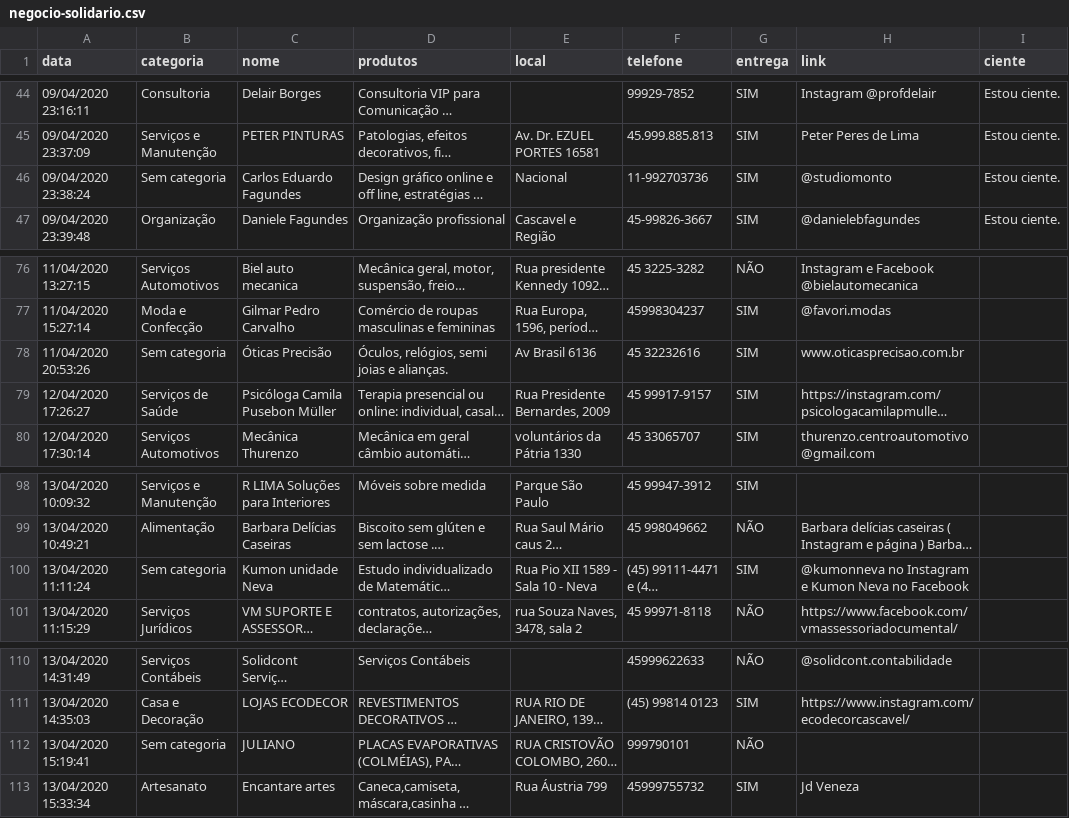
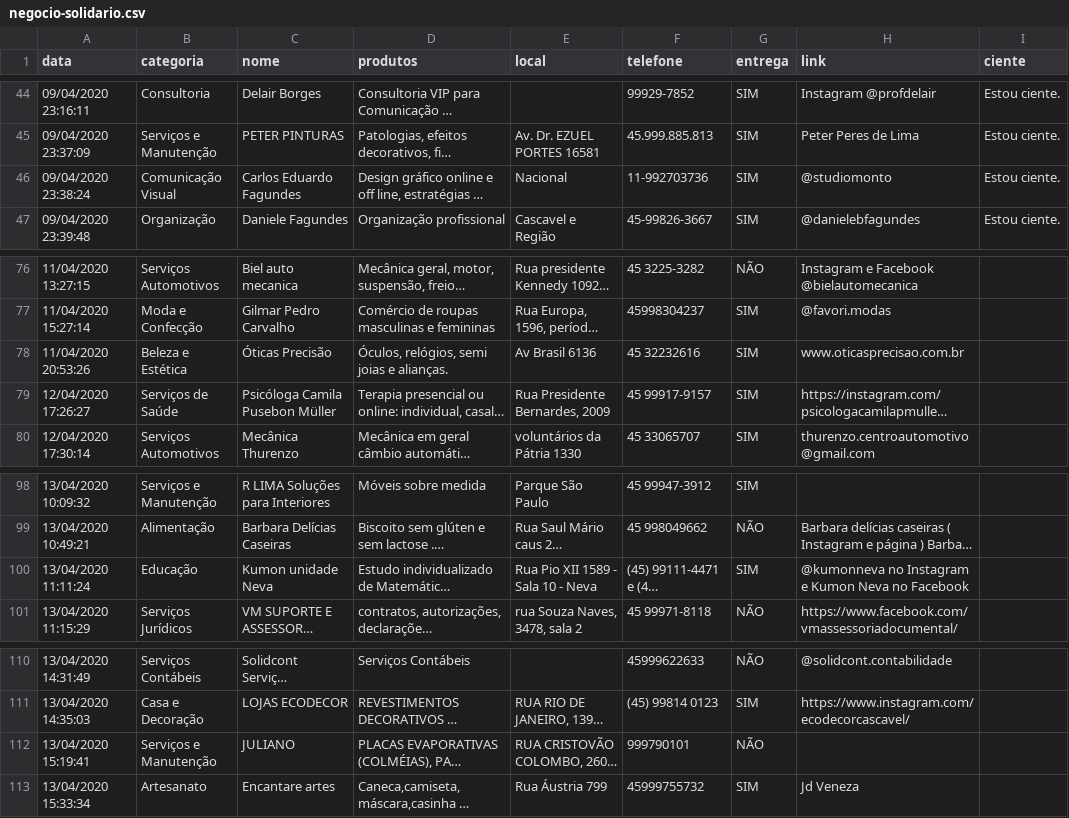
Before and after one commit to tetri/nib_negocio-solidario, a CSV file: _data/negocio-solidario.csv, drawn as a sheet; only a part is shown, gaps mark what is left out; long unchanged cells end in …; the diff covers the shown part only; the diff names each change by its address in the sheet, - before the commit and + after, or states it on an @@ line.

```diff
--- a/_data/negocio-solidario.csv
+++ b/_data/negocio-solidario.csv
-B46 (categoria): Sem categoria
+B46 (categoria): Comunicação Visual
-B78 (categoria): Sem categoria
+B78 (categoria): Beleza e Estética
-B100 (categoria): Sem categoria
+B100 (categoria): Educação
-B112 (categoria): Sem categoria
+B112 (categoria): Serviços e Manutenção
```
Also changed, not shown: 11 edited cells elsewhere in this file, 1 other file.
